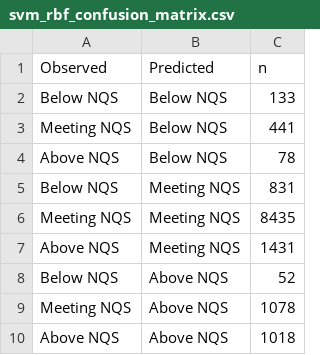
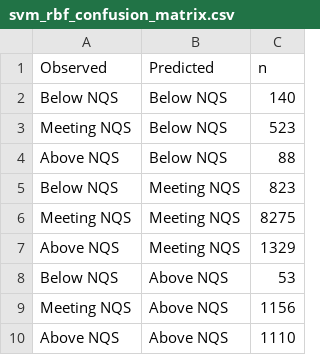
Before and after one commit to Frank2Shao/STAT5003-Group2, a CSV file: outputs/models/svm/svm_rbf_confusion_matrix.csv, drawn as a sheet.

```diff
--- a/outputs/models/svm/svm_rbf_confusion_matrix.csv
+++ b/outputs/models/svm/svm_rbf_confusion_matrix.csv
@@ -1,10 +1,10 @@
 "Observed","Predicted","n"
-"Below NQS","Below NQS",133
-"Meeting NQS","Below NQS",441
-"Above NQS","Below NQS",78
-"Below NQS","Meeting NQS",831
-"Meeting NQS","Meeting NQS",8435
-"Above NQS","Meeting NQS",1431
-"Below NQS","Above NQS",52
-"Meeting NQS","Above NQS",1078
-"Above NQS","Above NQS",1018
+"Below NQS","Below NQS",140
+"Meeting NQS","Below NQS",523
+"Above NQS","Below NQS",88
+"Below NQS","Meeting NQS",823
+"Meeting NQS","Meeting NQS",8275
+"Above NQS","Meeting NQS",1329
+"Below NQS","Above NQS",53
+"Meeting NQS","Above NQS",1156
+"Above NQS","Above NQS",1110
```
Also changed, not shown: outputs/selected_model/comparison_fold_metrics.csv, outputs/selected_model/comparison_summary.csv, 9 other files.
